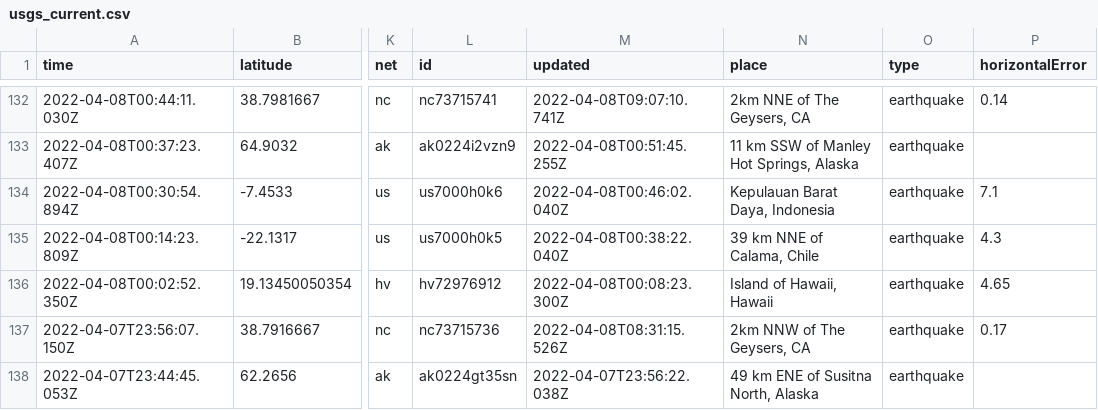
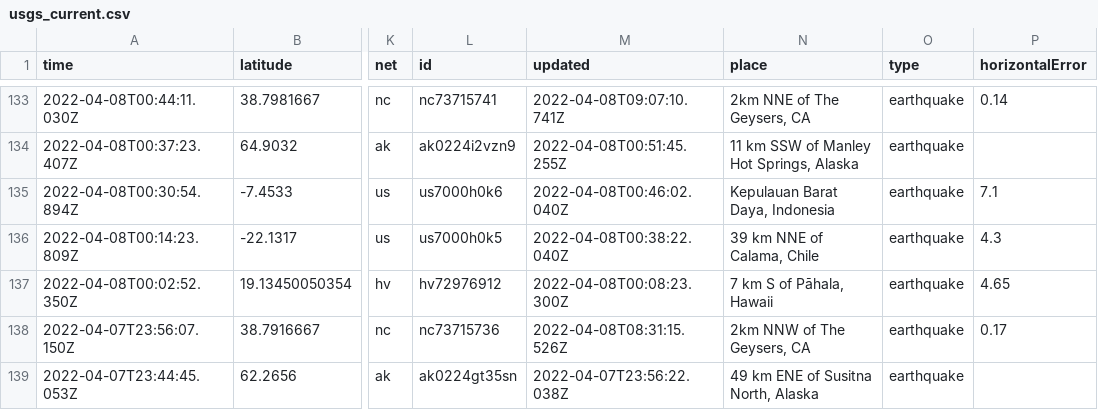
Before and after one commit to profrobwells/nicar22-github-actions, a CSV file: usgs_current.csv, drawn as a sheet; only a part is shown, gaps mark what is left out; addresses are those after the commit; the diff covers the shown part only; the diff names each change by its address in the sheet, - before the commit and + after, or states it on an @@ line.

```diff
--- a/usgs_current.csv
+++ b/usgs_current.csv
-N137 (place): Island of Hawaii, Hawaii
+N137 (place): 7 km S of Pāhala, Hawaii
```
Also changed, not shown: 2 added rows, 4 removed rows and 3 edited cells elsewhere in this file, 1 other file.
